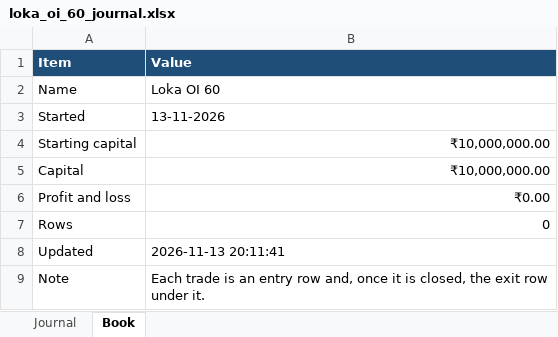
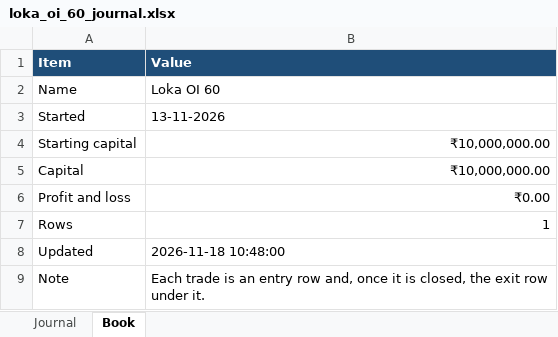
Before and after one commit to AbhilashMunnur/nifty-index-scan, an Excel workbook: data/loka_oi_60_journal.xlsx, sheet Book, drawn as a sheet; values as stored, in another font and other column widths than the file's, no borders; the diff names each change by its address in the sheet, - before the commit and + after, or states it on an @@ line.

```diff
--- a/data/loka_oi_60_journal.xlsx (sheet Book)
+++ b/data/loka_oi_60_journal.xlsx (sheet Book)
-B7 (Value): 0
+B7 (Value): 1
-B8 (Value): 2026-11-13 20:11:41
+B8 (Value): 2026-11-18 10:48:00
```
Also changed, not shown: sheet Journal, 7 other files.
